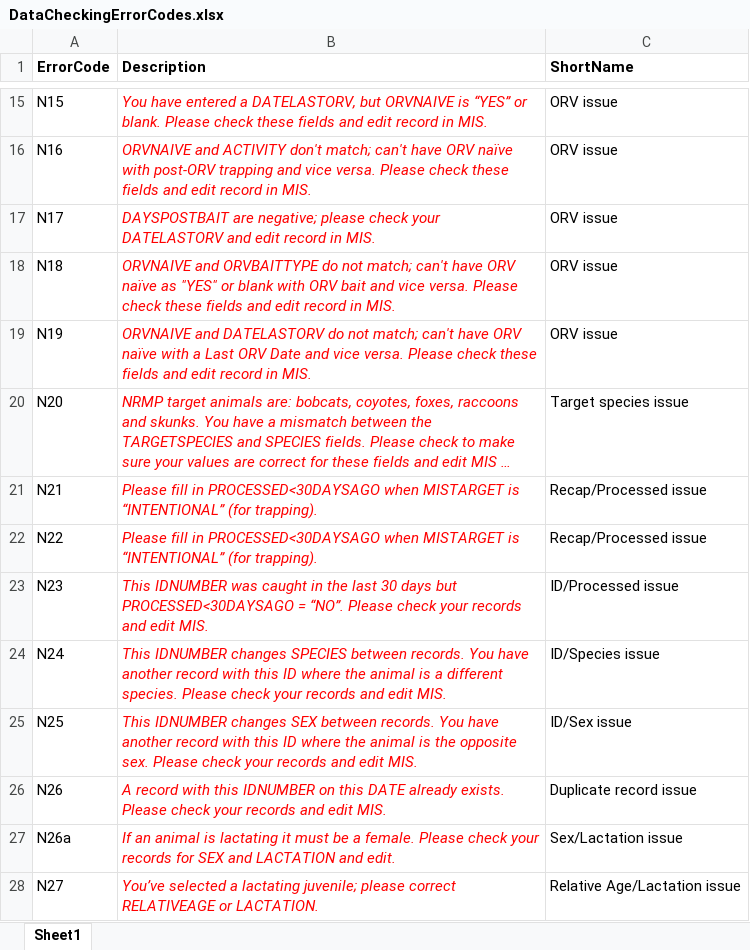
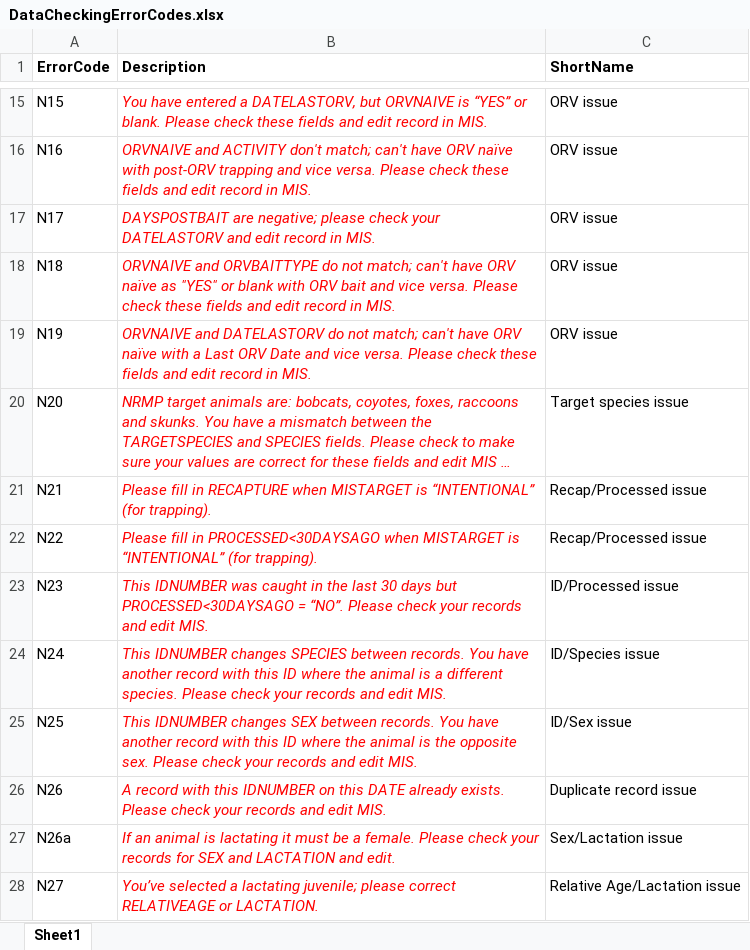
Before and after one commit to AmyJDavis/NRMPDataCleaning, an Excel workbook: www/DataCheckingErrorCodes.xlsx, sheet Sheet1, drawn as a sheet; only a part is shown, gaps mark what is left out; long unchanged cells end in …; values as stored, in another font and other column widths than the file's, no borders; the diff names each change by its address in the sheet, - before the commit and + after, or states it on an @@ line.

Commit message:
Update app and error codes, allow for .csv files

```diff
--- a/www/DataCheckingErrorCodes.xlsx (sheet Sheet1)
+++ b/www/DataCheckingErrorCodes.xlsx (sheet Sheet1)
-B21 (Description): …fill in PROCESSED<30DAYSAGO when MISTARGET…
+B21 (Description): …fill in RECAPTURE when MISTARGET…
```
Also changed, not shown: 2 other files.
